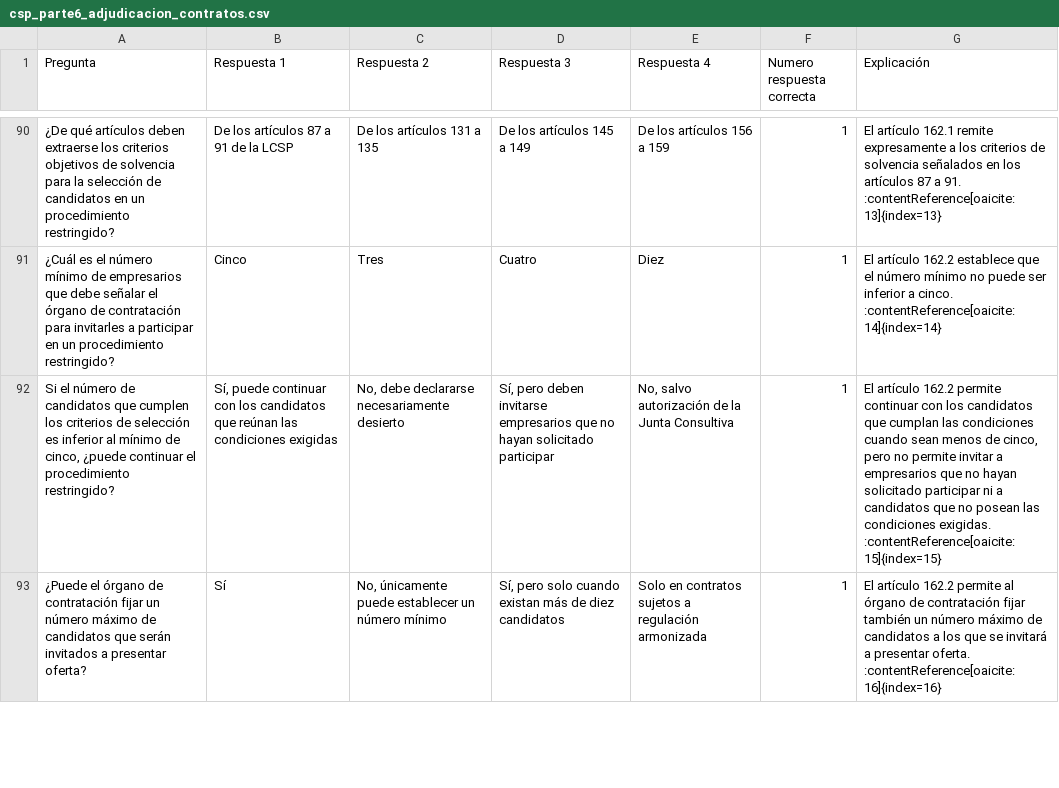
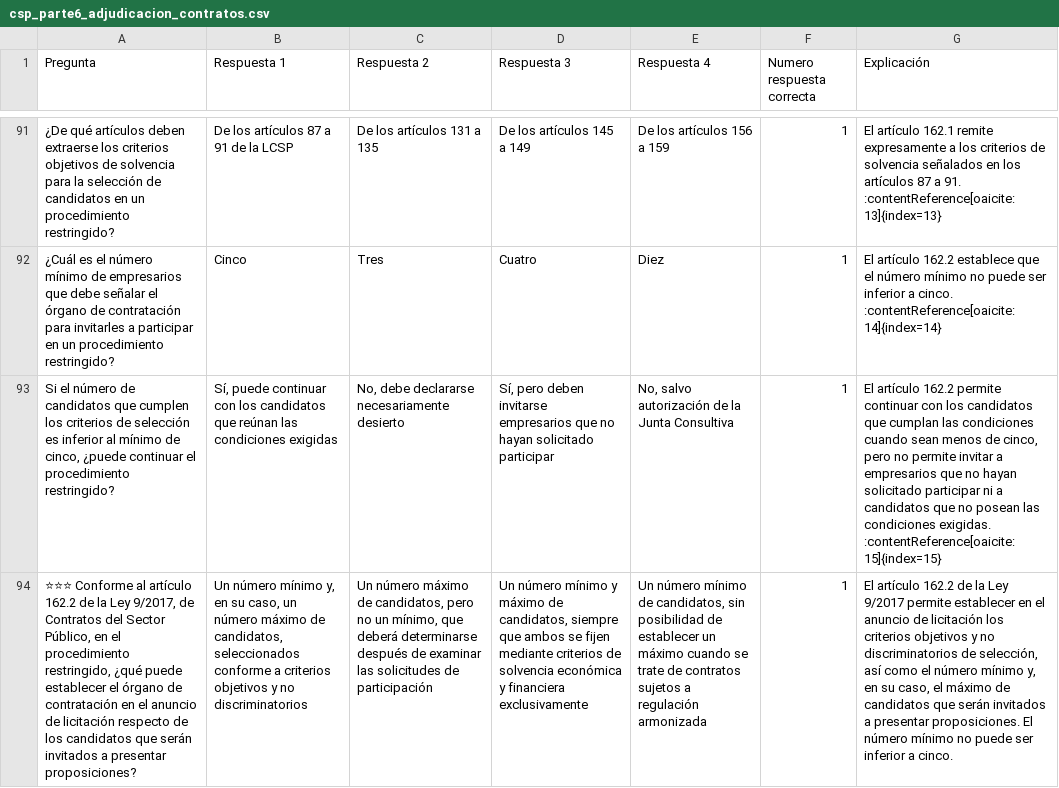
Before and after one commit to DGMonkeyKing/DGMonkeyKing.github.io, a CSV file: quiz-app/preguntas/tema_20_csp/csp_parte6_adjudicacion_contratos.csv, drawn as a sheet; only a part is shown, gaps mark what is left out; removed rows and columns are numbered as before the commit, all else as after; the diff covers the shown part only; the diff names each change by its address in the sheet, - before the commit and + after, or states it on an @@ line.

Commit message:
Mejora de preguntas

```diff
--- a/quiz-app/preguntas/tema_20_csp/csp_parte6_adjudicacion_contratos.csv
+++ b/quiz-app/preguntas/tema_20_csp/csp_parte6_adjudicacion_contratos.csv
-row 93: ¿Puede el órgano de contratación fijar un número máximo de candidatos que serán invitados a presentar oferta? | Sí | No, únicamente puede establecer un número mínimo | Sí, pero solo cuando existan más de diez candidatos | Solo en contratos sujetos a regulación armonizada | 1 | El artículo 162.2 permite al órgano de contratación fijar también un número máximo de candidatos a los que se invitará a presentar oferta. :contentReference[oaicite:16]{index=16}
+row 94: ⭐⭐⭐ Conforme al artículo 162.2 de la Ley 9/2017, de Contratos del Sector Público, en el procedimiento restringido, ¿qué puede establecer el órgano de contratación en el anuncio de licitación respecto de los candidatos que serán invitados a presentar proposiciones? | Un número mínimo y, en su caso, un número máximo de candidatos, seleccionados conforme a criterios objetivos y no discriminatorios | Un número máximo de candidatos, pero no un mínimo, que deberá determinarse después de examinar las solicitudes de participación | Un número mínimo y máximo de candidatos, siempre que ambos se fijen mediante criterios de solvencia económica y financiera exclusivamente | Un número mínimo de candidatos, sin posibilidad de establecer un máximo cuando se trate de contratos sujetos a regulación armonizada | 1 | El artículo 162.2 de la Ley 9/2017 permite establecer en el anuncio de licitación los criterios objetivos y no discriminatorios de selección, así como el número mínimo y, en su caso, el máximo de candidatos que serán invitados a presentar proposiciones. El número mínimo no puede ser inferior a cinco.
```
Also changed, not shown: 4 added rows, 1 removed row and 6 edited cells elsewhere in this file, quiz-app/preguntas/tema_11_rd364/l531984_parte6_actividades_publicas_privadas.csv, quiz-app/preguntas/tema_13_losu_i/losu_parte2_creacion_organizacion_ensenanzas.csv, 46 other files.
